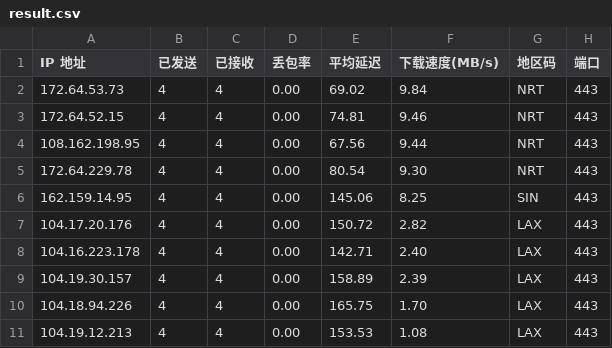
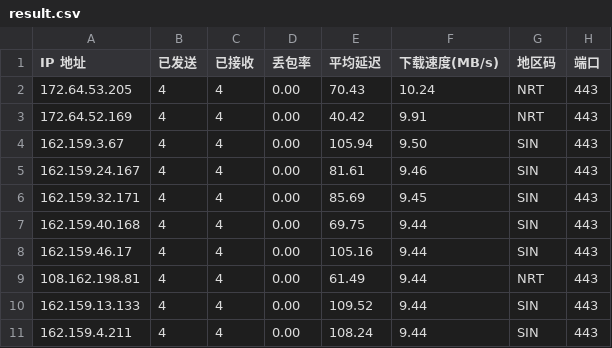
Before and after one commit to xm0786114-bot/cf-speedtest-data, a CSV file: result.csv, drawn as a sheet.

Commit message:
Auto update CSV: 2026-11-13 00:45:00

```diff
--- a/result.csv
+++ b/result.csv
@@ -1,11 +1,11 @@
 IP 地址,已发送,已接收,丢包率,平均延迟,下载速度(MB/s),地区码,端口
-172.64.53.73,4,4,0.00,69.02,9.84,NRT,443
-172.64.52.15,4,4,0.00,74.81,9.46,NRT,443
-108.162.198.95,4,4,0.00,67.56,9.44,NRT,443
-172.64.229.78,4,4,0.00,80.54,9.30,NRT,443
-162.159.14.95,4,4,0.00,145.06,8.25,SIN,443
-104.17.20.176,4,4,0.00,150.72,2.82,LAX,443
-104.16.223.178,4,4,0.00,142.71,2.40,LAX,443
-104.19.30.157,4,4,0.00,158.89,2.39,LAX,443
-104.18.94.226,4,4,0.00,165.75,1.70,LAX,443
-104.19.12.213,4,4,0.00,153.53,1.08,LAX,443
+172.64.53.205,4,4,0.00,70.43,10.24,NRT,443
+172.64.52.169,4,4,0.00,40.42,9.91,NRT,443
+162.159.3.67,4,4,0.00,105.94,9.50,SIN,443
+162.159.24.167,4,4,0.00,81.61,9.46,SIN,443
+162.159.32.171,4,4,0.00,85.69,9.45,SIN,443
+162.159.40.168,4,4,0.00,69.75,9.44,SIN,443
+162.159.46.17,4,4,0.00,105.16,9.44,SIN,443
+108.162.198.81,4,4,0.00,61.49,9.44,NRT,443
+162.159.13.133,4,4,0.00,109.52,9.44,SIN,443
+162.159.4.211,4,4,0.00,108.24,9.44,SIN,443
```
